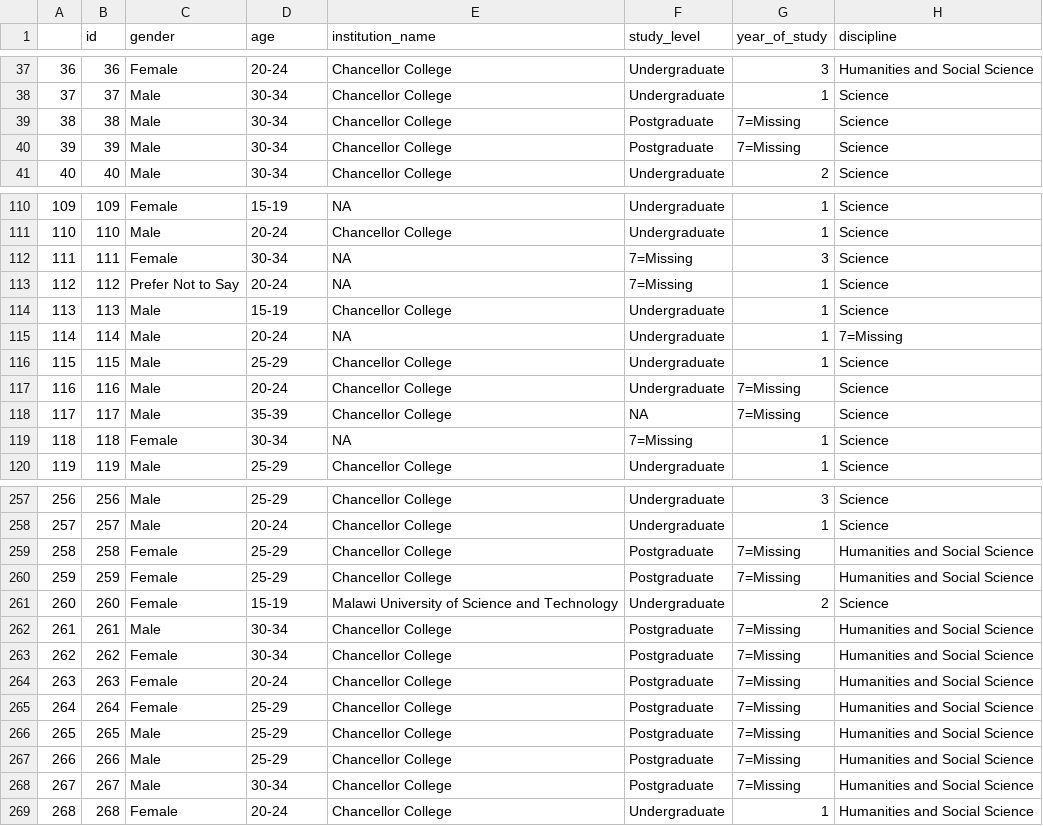
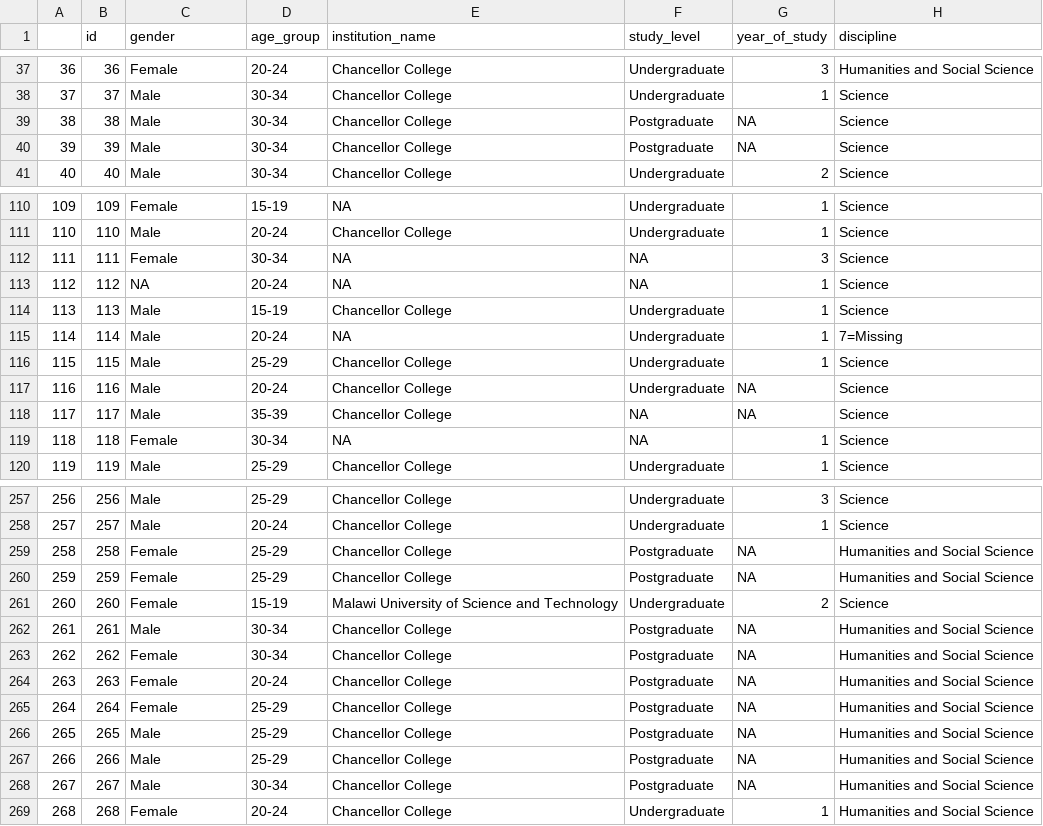
Before and after one commit to Negar-Psy/psychology-data-analysis-R, a CSV file: 01-students-internet-addiction/data/Internet_Addiction_Malawi_Data_clean.csv, drawn as a sheet; only a part is shown, gaps mark what is left out; the diff covers the shown part only; the diff names each change by its address in the sheet, - before the commit and + after, or states it on an @@ line.

```diff
--- a/01-students-internet-addiction/data/Internet_Addiction_Malawi_Data_clean.csv
+++ b/01-students-internet-addiction/data/Internet_Addiction_Malawi_Data_clean.csv
-D1: age
+D1: age_group
-G39:G40 (year_of_study): 7=Missing
+G39:G40 (year_of_study): NA
-F112:F113 (study_level): 7=Missing
+F112:F113 (study_level): NA
-C113 (gender): Prefer Not to Say
+C113 (gender): NA
-G117:G118 (year_of_study): 7=Missing
+G117:G118 (year_of_study): NA
-F119 (study_level): 7=Missing
+F119 (study_level): NA
-G259:G260 (year_of_study): 7=Missing
+G259:G260 (year_of_study): NA
-G262:G268 (year_of_study): 7=Missing
+G262:G268 (year_of_study): NA
```
Also changed, not shown: 48 edited cells elsewhere in this file, 3 other files.
